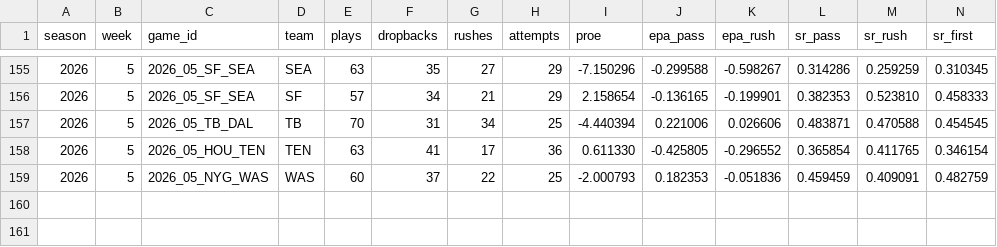
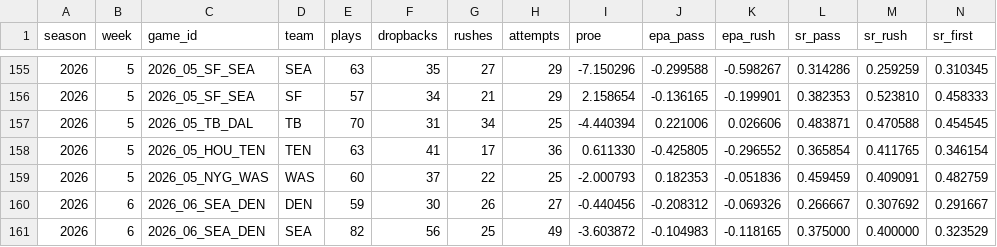
Before and after one commit to Zinkelburger/Fantasy-Football-Tool, a CSV file: data/weekly/team_context_2026.csv, drawn as a sheet; only a part is shown, gaps mark what is left out; rows hold the shown columns only; the diff names each change by its address in the sheet, - before the commit and + after, or states it on an @@ line.

```diff
--- a/data/weekly/team_context_2026.csv
+++ b/data/weekly/team_context_2026.csv
+row 160: 2026 | 6 | 2026_06_SEA_DEN | DEN | 59 | 30 | 26 | 27 | -0.440456 | -0.208312 | -0.069326 | 0.266667 | 0.307692 | 0.291667
+row 161: 2026 | 6 | 2026_06_SEA_DEN | SEA | 82 | 56 | 25 | 49 | -3.603872 | -0.104983 | -0.118165 | 0.375000 | 0.400000 | 0.323529
```
Also changed, not shown: data/weekly/depth_2026.csv, data/weekly/lines_2026.csv, 9 other files.
